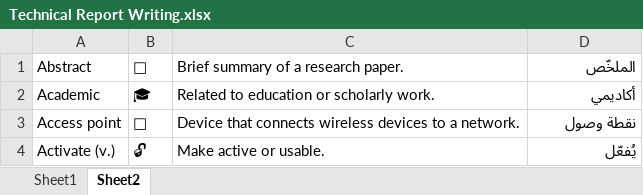
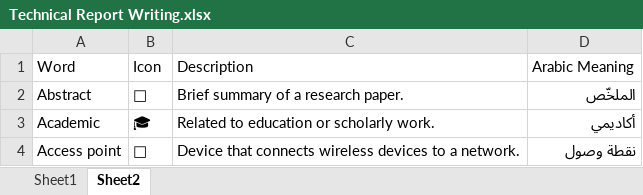
Before and after one commit to Mazenegykfs/Flashcards, an Excel workbook: Technical Report Writing.xlsx, sheet Sheet2, drawn as a sheet; only a part is shown; the shorter side is filled out with more unchanged rows; values as stored, in another font and other column widths than the file's, no borders; conditional formats not drawn; the diff names each change by its address in the sheet, - before the commit and + after, or states it on an @@ line.

Commit message:
Add files via upload

```diff
--- a/Technical Report Writing.xlsx (sheet Sheet2)
+++ b/Technical Report Writing.xlsx (sheet Sheet2)
+row 1: Word | Icon | Description | Arabic Meaning
```
